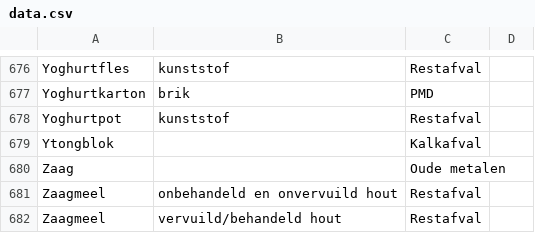
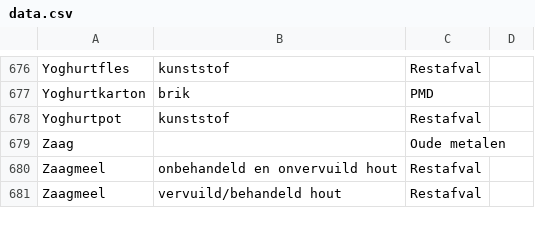
Before and after one commit to hapytex/afvalalfabet, a CSV file: data/data.csv, drawn as a sheet; only a part is shown, gaps mark what is left out; the diff names each change by its address in the sheet, - before the commit and + after, or states it on an @@ line.

```diff
--- a/data/data.csv
+++ b/data/data.csv
-row 679: Ytongblok |  | Kalkafval
```
Also changed, not shown: data/synonyms.csv.
